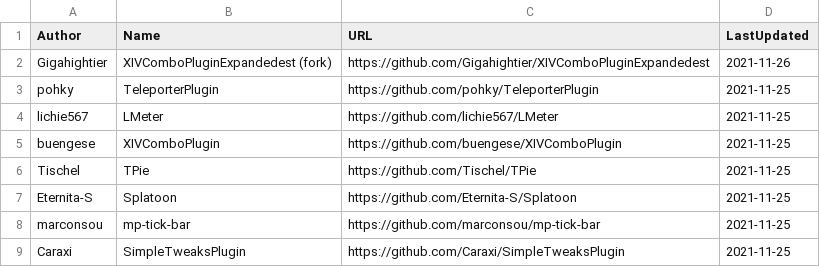
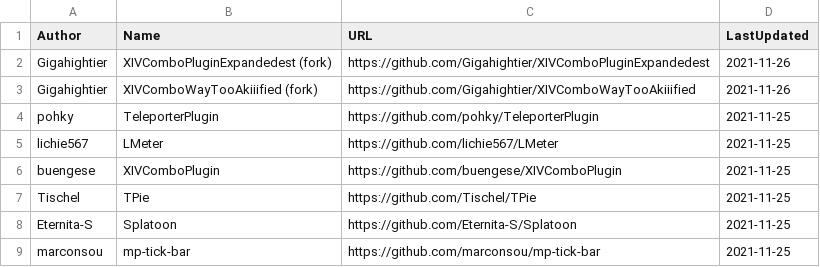
Before and after one commit to kalilistic/xivplugins, a CSV file: docs/_data/repos.csv, drawn as a sheet; only a part is shown; the shorter side is filled out with more unchanged rows.

```diff
--- a/docs/_data/repos.csv
+++ b/docs/_data/repos.csv
@@ -2,2 +2,3 @@ Author,Name,URL,LastUpdated
 Gigahightier,XIVComboPluginExpandedest (fork),https://github.com/Gigahightier/XIVComboPluginExpandedest,2021-11-26
+Gigahightier,XIVComboWayTooAkiiified (fork),https://github.com/Gigahightier/XIVComboWayTooAkiiified,2021-11-26
 pohky,TeleporterPlugin,https://github.com/pohky/TeleporterPlugin,2021-11-25
```
